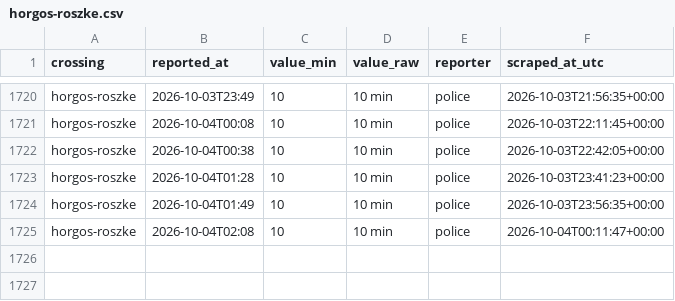
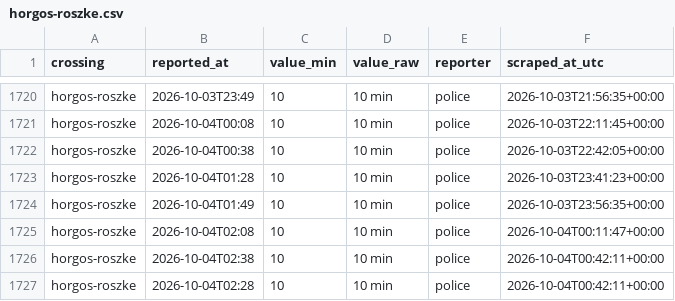
Before and after one commit to brankojosipovic/border-wait, a CSV file: data/horgos-roszke.csv, drawn as a sheet; only a part is shown, gaps mark what is left out.

```diff
--- a/data/horgos-roszke.csv
+++ b/data/horgos-roszke.csv
@@ -1725 +1725,3 @@ horgos-roszke,2026-10-04T01:49,10,10 min,police,2026-10-03T23:56:35+00:00
 horgos-roszke,2026-10-04T02:08,10,10 min,police,2026-10-04T00:11:47+00:00
+horgos-roszke,2026-10-04T02:38,10,10 min,police,2026-10-04T00:42:11+00:00
+horgos-roszke,2026-10-04T02:28,10,10 min,police,2026-10-04T00:42:11+00:00
```
Also changed, not shown: data/bogorodica-evzoni.csv, data/evzoni-bogorodica.csv, 3 other files.
